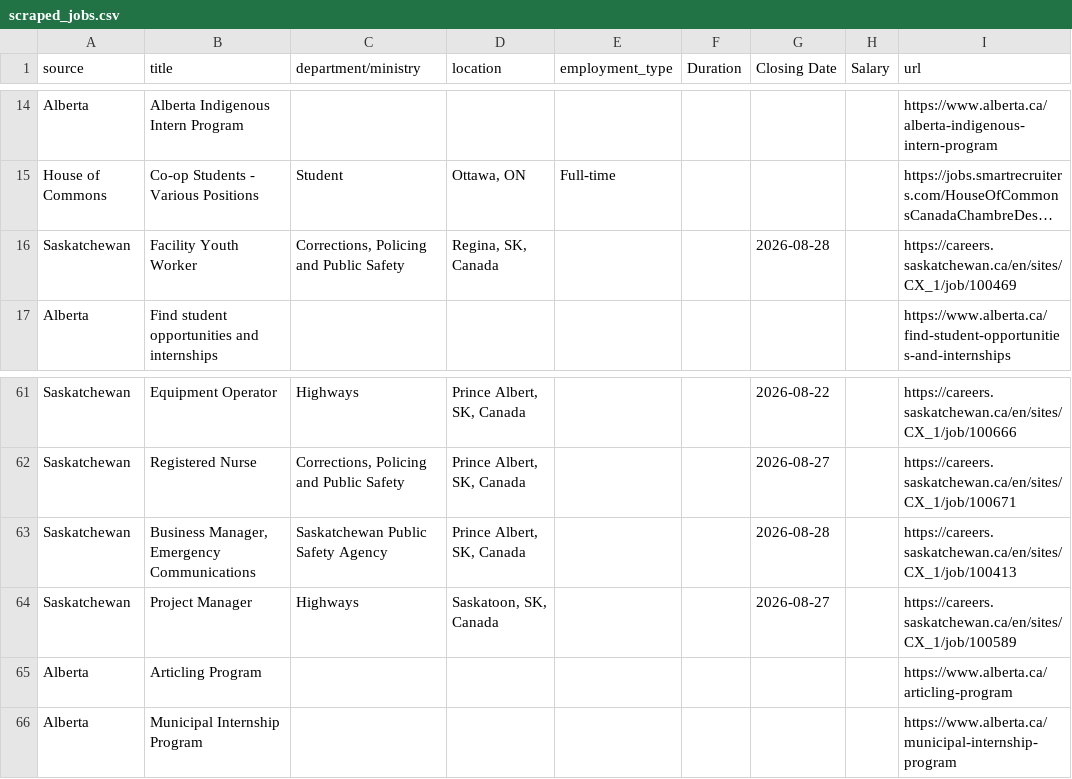
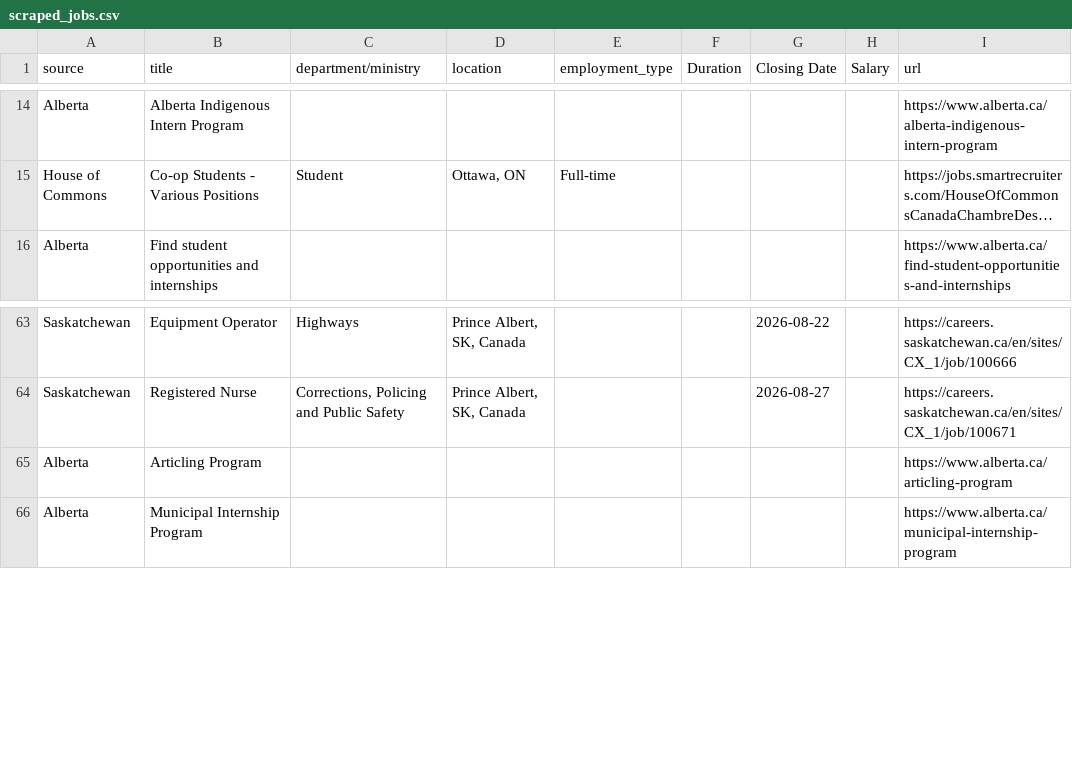
Before and after one commit to Glocal-Open-Source/elections-showcase, a CSV file: scripts/scraped_jobs.csv, drawn as a sheet; only a part is shown, gaps mark what is left out; long unchanged cells end in …; removed rows and columns are numbered as before the commit, all else as after; the diff covers the shown part only; the diff names each change by its address in the sheet, - before the commit and + after, or states it on an @@ line.

```diff
--- a/scripts/scraped_jobs.csv
+++ b/scripts/scraped_jobs.csv
-row 16: Saskatchewan | Facility Youth Worker | Corrections, Policing and Public Safety | Regina, SK, Canada |  |  | 2026-08-28 |  | https://careers.saskatchewan.ca/en/sites/CX_1/job/100469
-row 63: Saskatchewan | Business Manager, Emergency Communications | Saskatchewan Public Safety Agency | Prince Albert, SK, Canada |  |  | 2026-08-28 |  | https://careers.saskatchewan.ca/en/sites/CX_1/job/100413
-row 64: Saskatchewan | Project Manager | Highways | Saskatoon, SK, Canada |  |  | 2026-08-27 |  | https://careers.saskatchewan.ca/en/sites/CX_1/job/100589
```
Also changed, not shown: 7 added rows, 4 removed rows and 3 moved rows elsewhere in this file, 1 other file.
